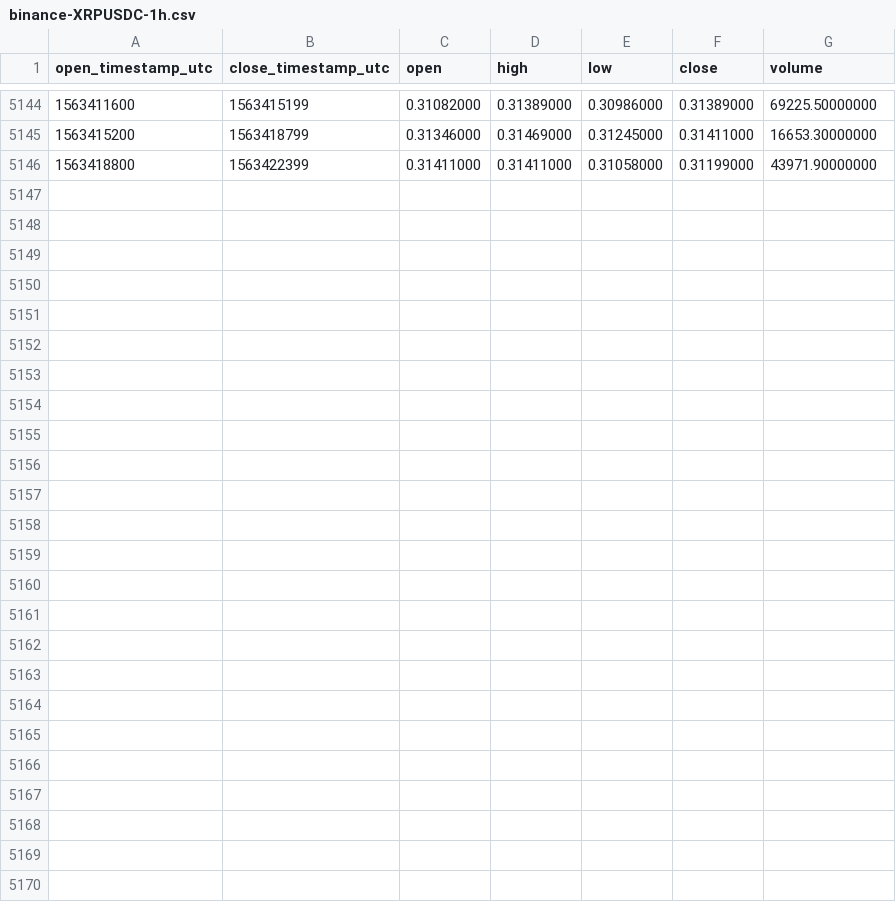
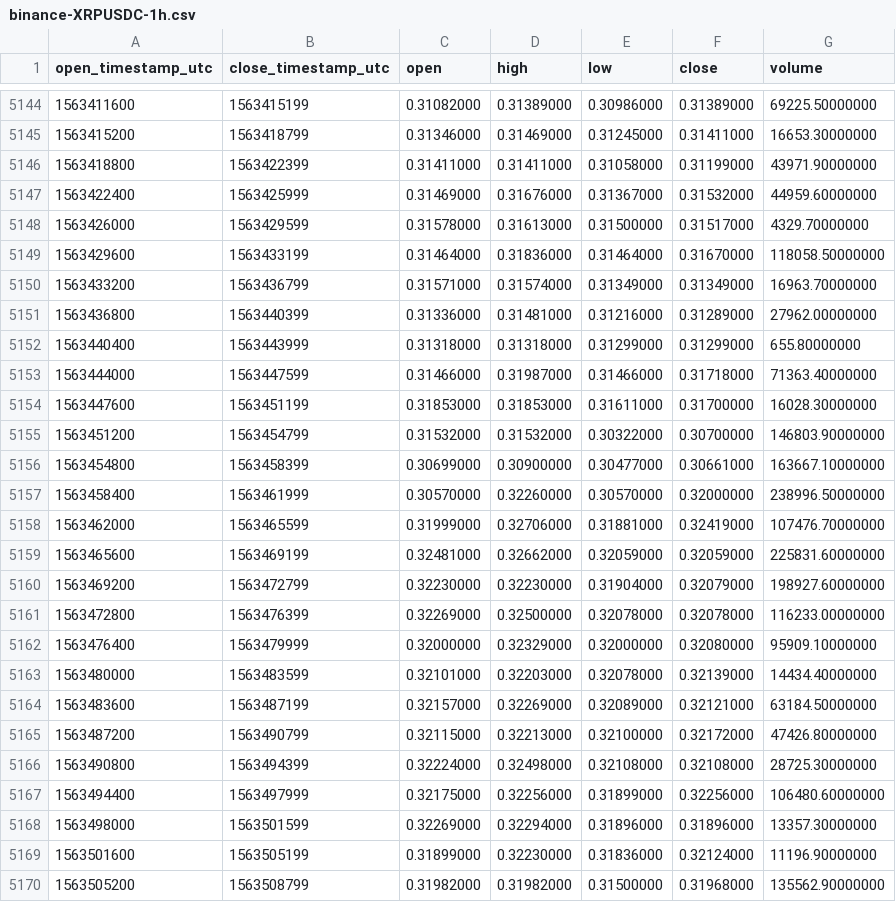
Before and after one commit to cryptobigbro/binance-XRPUSDC, a CSV file: binance-XRPUSDC-1h.csv, drawn as a sheet; only a part is shown, gaps mark what is left out.

Commit message:
Update OHLCV data.

```diff
--- a/binance-XRPUSDC-1h.csv
+++ b/binance-XRPUSDC-1h.csv
@@ -5146 +5146,25 @@ open_timestamp_utc,close_timestamp_utc,open,high,low,close,volume
 1563418800,1563422399,0.31411000,0.31411000,0.31058000,0.31199000,43971.90000000
+1563422400,1563425999,0.31469000,0.31676000,0.31367000,0.31532000,44959.60000000
+1563426000,1563429599,0.31578000,0.31613000,0.31500000,0.31517000,4329.70000000
+1563429600,1563433199,0.31464000,0.31836000,0.31464000,0.31670000,118058.50000000
+1563433200,1563436799,0.31571000,0.31574000,0.31349000,0.31349000,16963.70000000
+1563436800,1563440399,0.31336000,0.31481000,0.31216000,0.31289000,27962.00000000
+1563440400,1563443999,0.31318000,0.31318000,0.31299000,0.31299000,655.80000000
+1563444000,1563447599,0.31466000,0.31987000,0.31466000,0.31718000,71363.40000000
+1563447600,1563451199,0.31853000,0.31853000,0.31611000,0.31700000,16028.30000000
+1563451200,1563454799,0.31532000,0.31532000,0.30322000,0.30700000,146803.90000000
+1563454800,1563458399,0.30699000,0.30900000,0.30477000,0.30661000,163667.10000000
+1563458400,1563461999,0.30570000,0.32260000,0.30570000,0.32000000,238996.50000000
+1563462000,1563465599,0.31999000,0.32706000,0.31881000,0.32419000,107476.70000000
+1563465600,1563469199,0.32481000,0.32662000,0.32059000,0.32059000,225831.60000000
+1563469200,1563472799,0.32230000,0.32230000,0.31904000,0.32079000,198927.60000000
+1563472800,1563476399,0.32269000,0.32500000,0.32078000,0.32078000,116233.00000000
+1563476400,1563479999,0.32000000,0.32329000,0.32000000,0.32080000,95909.10000000
+1563480000,1563483599,0.32101000,0.32203000,0.32078000,0.32139000,14434.40000000
+1563483600,1563487199,0.32157000,0.32269000,0.32089000,0.32121000,63184.50000000
+1563487200,1563490799,0.32115000,0.32213000,0.32100000,0.32172000,47426.80000000
+1563490800,1563494399,0.32224000,0.32498000,0.32108000,0.32108000,28725.30000000
+1563494400,1563497999,0.32175000,0.32256000,0.31899000,0.32256000,106480.60000000
+1563498000,1563501599,0.32269000,0.32294000,0.31896000,0.31896000,13357.30000000
+1563501600,1563505199,0.31899000,0.32230000,0.31836000,0.32124000,11196.90000000
+1563505200,1563508799,0.31982000,0.31982000,0.31500000,0.31968000,135562.90000000
```
Also changed, not shown: binance-XRPUSDC-1d.csv.
